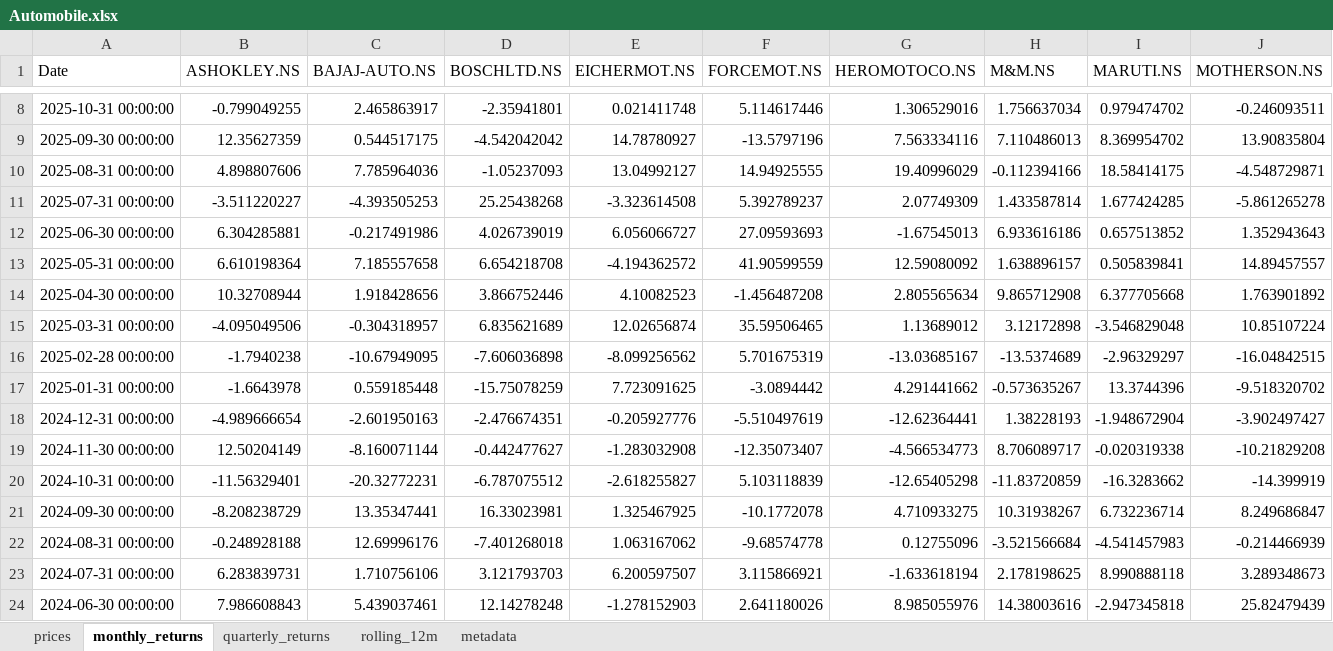
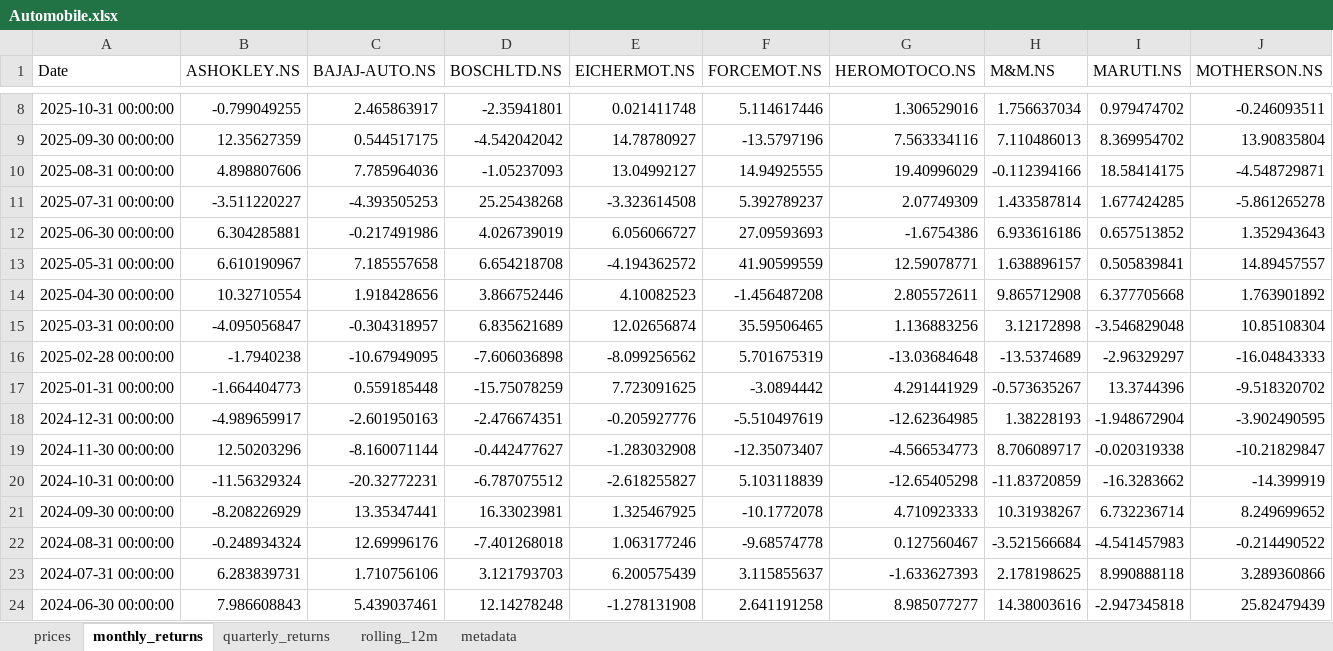
Before and after one commit to rahulshirke7951/stock-sector-dashboard, an Excel workbook: dashboards/Automobile.xlsx, sheet monthly_returns, drawn as a sheet; only a part is shown, gaps mark what is left out; values as stored, in another font and other column widths than the file's, no borders; conditional formats not drawn; the diff covers the shown part only; the diff names each change by its address in the sheet, - before the commit and + after, or states it on an @@ line.

```diff
--- a/dashboards/Automobile.xlsx (sheet monthly_returns)
+++ b/dashboards/Automobile.xlsx (sheet monthly_returns)
-G12 (HEROMOTOCO.NS): -1.67545013
+G12 (HEROMOTOCO.NS): -1.6754386
-B13 (ASHOKLEY.NS): 6.610198364
+B13 (ASHOKLEY.NS): 6.610190967
-G13 (HEROMOTOCO.NS): 12.59080092
+G13 (HEROMOTOCO.NS): 12.59078771
-B14 (ASHOKLEY.NS): 10.32708944
+B14 (ASHOKLEY.NS): 10.32710554
-G14 (HEROMOTOCO.NS): 2.805565634
+G14 (HEROMOTOCO.NS): 2.805572611
-B15 (ASHOKLEY.NS): -4.095049506
+B15 (ASHOKLEY.NS): -4.095056847
-G15 (HEROMOTOCO.NS): 1.13689012
+G15 (HEROMOTOCO.NS): 1.136883256
-J15 (MOTHERSON.NS): 10.85107224
+J15 (MOTHERSON.NS): 10.85108304
-G16 (HEROMOTOCO.NS): -13.03685167
+G16 (HEROMOTOCO.NS): -13.03684648
-J16 (MOTHERSON.NS): -16.04842515
+J16 (MOTHERSON.NS): -16.04843333
-B17 (ASHOKLEY.NS): -1.6643978
+B17 (ASHOKLEY.NS): -1.664404773
-G17 (HEROMOTOCO.NS): 4.291441662
+G17 (HEROMOTOCO.NS): 4.291441929
-B18 (ASHOKLEY.NS): -4.989666654
+B18 (ASHOKLEY.NS): -4.989659917
-G18 (HEROMOTOCO.NS): -12.62364441
+G18 (HEROMOTOCO.NS): -12.62364985
-J18 (MOTHERSON.NS): -3.902497427
+J18 (MOTHERSON.NS): -3.902490595
-B19 (ASHOKLEY.NS): 12.50204149
+B19 (ASHOKLEY.NS): 12.50203296
-J19 (MOTHERSON.NS): -10.21829208
+J19 (MOTHERSON.NS): -10.21829847
-B20 (ASHOKLEY.NS): -11.56329401
+B20 (ASHOKLEY.NS): -11.56329324
-B21 (ASHOKLEY.NS): -8.208238729
+B21 (ASHOKLEY.NS): -8.208226929
-G21 (HEROMOTOCO.NS): 4.710933275
+G21 (HEROMOTOCO.NS): 4.710923333
-J21 (MOTHERSON.NS): 8.249686847
+J21 (MOTHERSON.NS): 8.249699652
-B22 (ASHOKLEY.NS): -0.248928188
+B22 (ASHOKLEY.NS): -0.248934324
-E22 (EICHERMOT.NS): 1.063167062
+E22 (EICHERMOT.NS): 1.063177246
-G22 (HEROMOTOCO.NS): 0.12755096
+G22 (HEROMOTOCO.NS): 0.127560467
-J22 (MOTHERSON.NS): -0.214466939
+J22 (MOTHERSON.NS): -0.214490522
-E23 (EICHERMOT.NS): 6.200597507
+E23 (EICHERMOT.NS): 6.200575439
-F23 (FORCEMOT.NS): 3.115866921
+F23 (FORCEMOT.NS): 3.115855637
-G23 (HEROMOTOCO.NS): -1.633618194
+G23 (HEROMOTOCO.NS): -1.633627393
-J23 (MOTHERSON.NS): 3.289348673
+J23 (MOTHERSON.NS): 3.289360866
-E24 (EICHERMOT.NS): -1.278152903
+E24 (EICHERMOT.NS): -1.278131908
-F24 (FORCEMOT.NS): 2.641180026
+F24 (FORCEMOT.NS): 2.641191258
-G24 (HEROMOTOCO.NS): 8.985055976
+G24 (HEROMOTOCO.NS): 8.985077277
```
Also changed, not shown: 159 edited cells elsewhere in this sheet, sheet rolling_12m, sheet prices, sheet quarterly_returns, dashboards/Energy.xlsx, dashboards/FMCG.xlsx, 7 other files.
